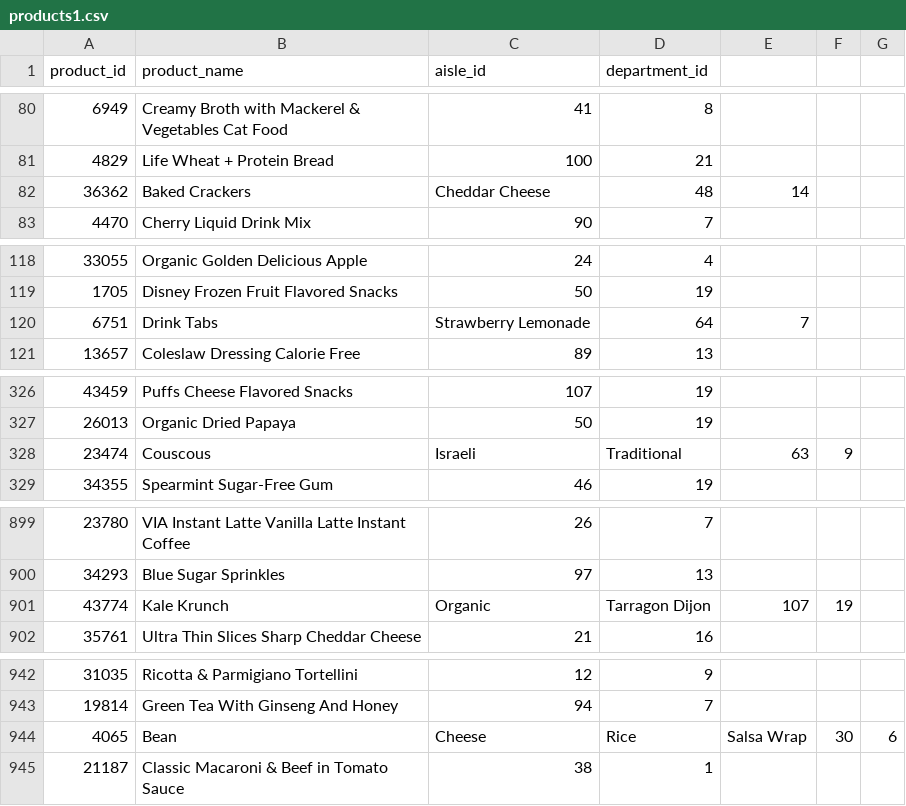
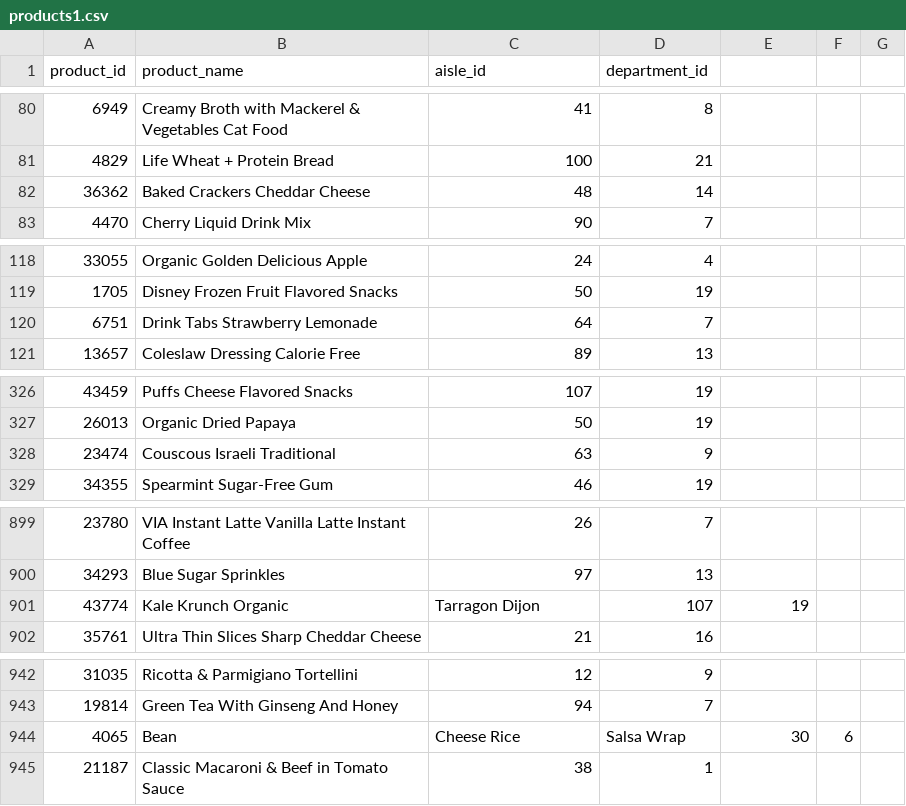
Before and after one commit to SakshiKherde/AGA, a CSV file: Instacart Market Basket/products1.csv, drawn as a sheet; only a part is shown, gaps mark what is left out; the diff covers the shown part only.

Commit message:
Update products1.csv

```diff
--- a/Instacart Market Basket/products1.csv
+++ b/Instacart Market Basket/products1.csv
@@ -81,3 +81,3 @@ product_id,product_name,aisle_id,department_id
 4829,Life Wheat + Protein Bread,100,21
-36362,Baked Crackers, Cheddar Cheese,48,14
+36362,Baked Crackers Cheddar Cheese,48,14
 4470,Cherry Liquid Drink Mix,90,7
@@ -119,3 +119,3 @@ product_id,product_name,aisle_id,department_id
 1705,Disney Frozen Fruit Flavored Snacks,50,19
-6751,Drink Tabs, Strawberry Lemonade,64,7
+6751,Drink Tabs Strawberry Lemonade,64,7
 13657,Coleslaw Dressing Calorie Free,89,13
@@ -327,3 +327,3 @@ product_id,product_name,aisle_id,department_id
 26013,Organic Dried Papaya,50,19
-23474,Couscous, Israeli, Traditional,63,9
+23474,Couscous Israeli Traditional,63,9
 34355,Spearmint Sugar-Free Gum,46,19
@@ -900,3 +900,3 @@ product_id,product_name,aisle_id,department_id
 34293,Blue Sugar Sprinkles,97,13
-43774,Kale Krunch, Organic, Tarragon Dijon,107,19
+43774,Kale Krunch Organic, Tarragon Dijon,107,19
 35761,Ultra Thin Slices Sharp Cheddar Cheese,21,16
@@ -943,3 +943,3 @@ product_id,product_name,aisle_id,department_id
 19814,Green Tea With Ginseng And Honey,94,7
-4065,Bean, Cheese, Rice, Salsa Wrap,30,6
+4065,Bean, Cheese Rice, Salsa Wrap,30,6
 21187,Classic Macaroni & Beef in Tomato Sauce,38,1
```
Also changed, not shown: 114 edited cells elsewhere in this file.
